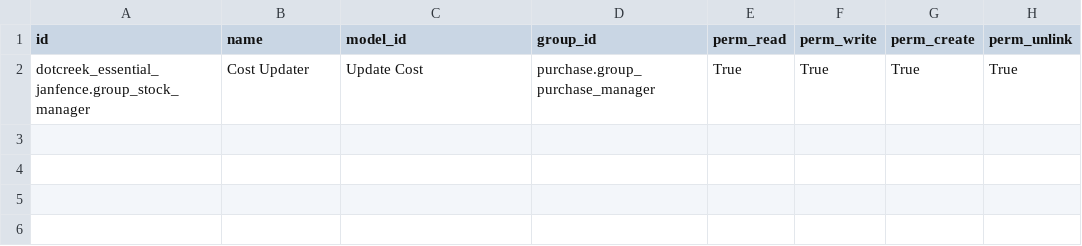
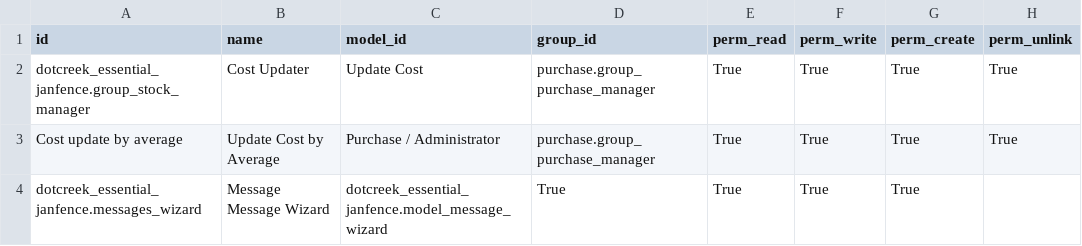
Before and after one commit to gaitancaleb/odooRepo, a CSV file: dotcreek_essential_janfence/security/ir.model.access.csv, drawn as a sheet; the diff names each change by its address in the sheet, - before the commit and + after, or states it on an @@ line.

```diff
--- a/dotcreek_essential_janfence/security/ir.model.access.csv
+++ b/dotcreek_essential_janfence/security/ir.model.access.csv
+row 3: Cost update by average | Update Cost by Average | Purchase / Administrator | purchase.group_purchase_manager | True | True | True | True
+row 4: dotcreek_essential_janfence.messages_wizard | Message Message Wizard | dotcreek_essential_janfence.model_message_wizard | True | True | True | True
```
Also changed, not shown: 18 other files.
